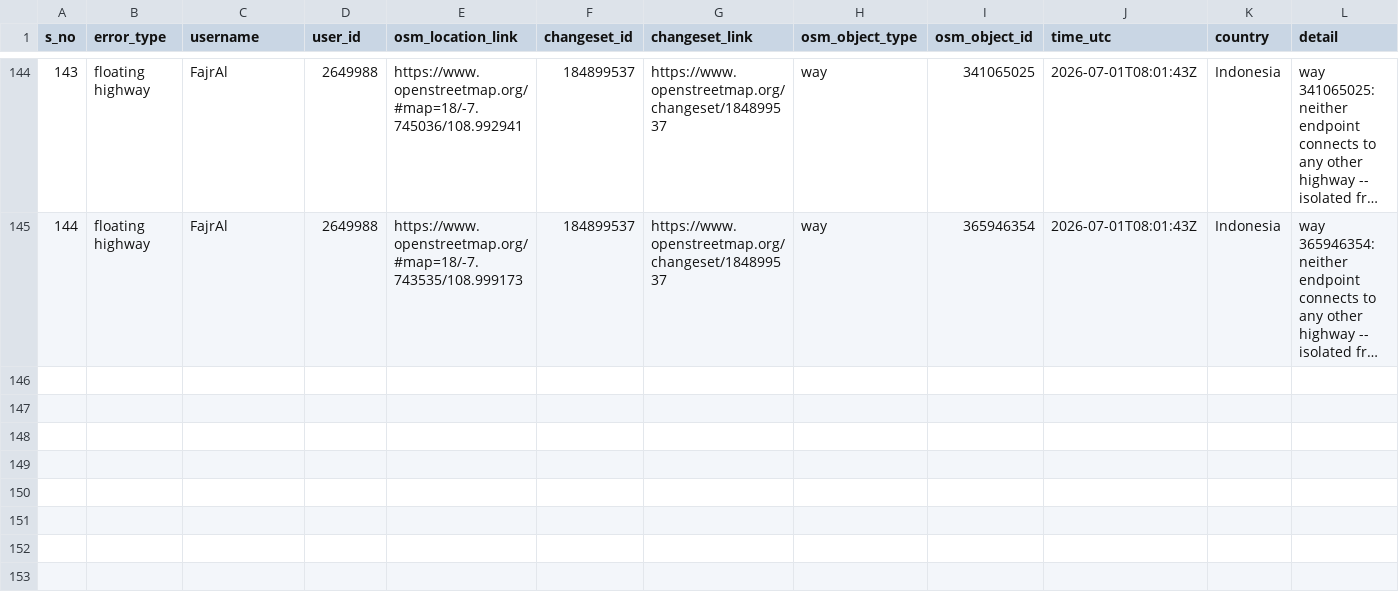
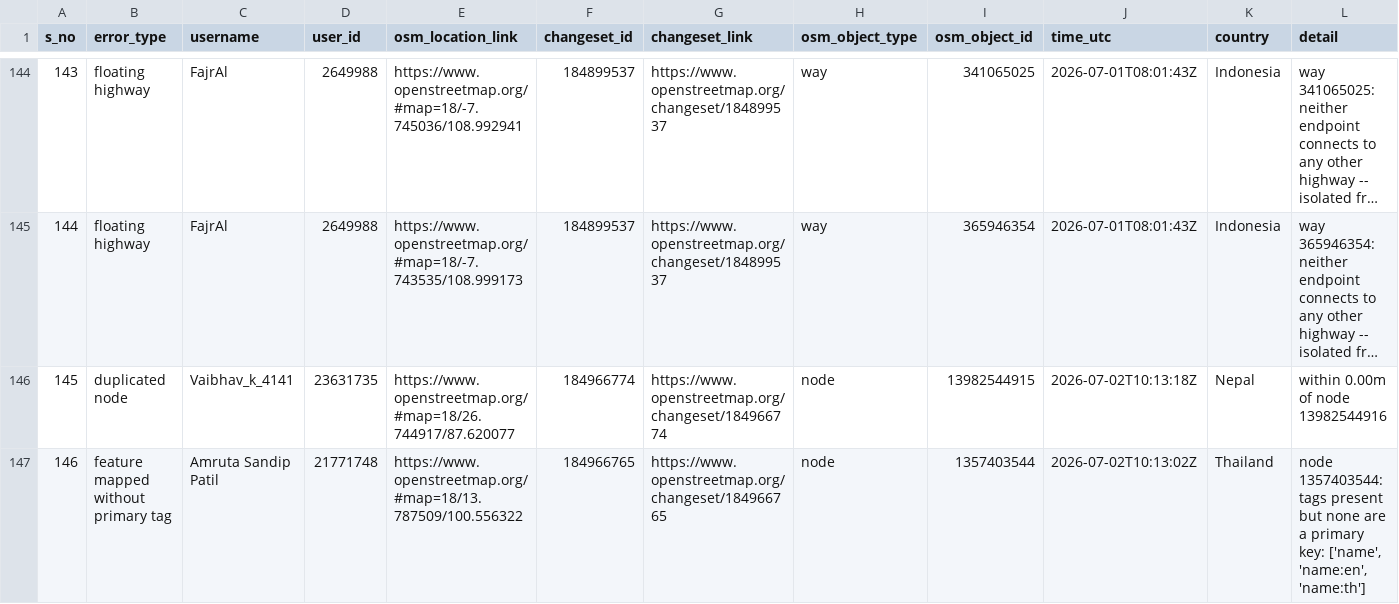
Before and after one commit to KingVik-Planet/OSM_QC_MapCupAPAC2026, a CSV file: data/quality_check_1.csv, drawn as a sheet; only a part is shown, gaps mark what is left out; long unchanged cells end in …; the diff names each change by its address in the sheet, - before the commit and + after, or states it on an @@ line.

```diff
--- a/data/quality_check_1.csv
+++ b/data/quality_check_1.csv
+row 146: 145 | duplicated node | Vaibhav_k_4141 | 23631735 | https://www.openstreetmap.org/#map=18/26.744917/87.620077 | 184966774 | https://www.openstreetmap.org/changeset/184966774 | node | 13982544915 | 2026-07-02T10:13:18Z | Nepal | within 0.00m of node 13982544916
+row 147: 146 | feature mapped without primary tag | Amruta Sandip Patil | 21771748 | https://www.openstreetmap.org/#map=18/13.787509/100.556322 | 184966765 | https://www.openstreetmap.org/changeset/184966765 | node | 1357403544 | 2026-07-02T10:13:02Z | Thailand | node 1357403544: tags present but none are a primary key: ['name', 'name:en', 'name:th']
```
Also changed, not shown: 3 other files.
